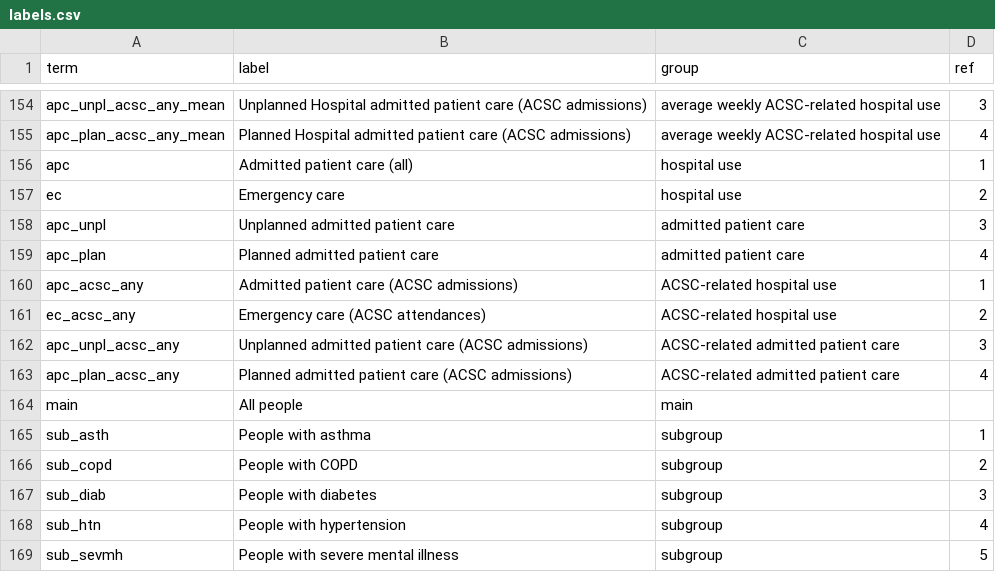
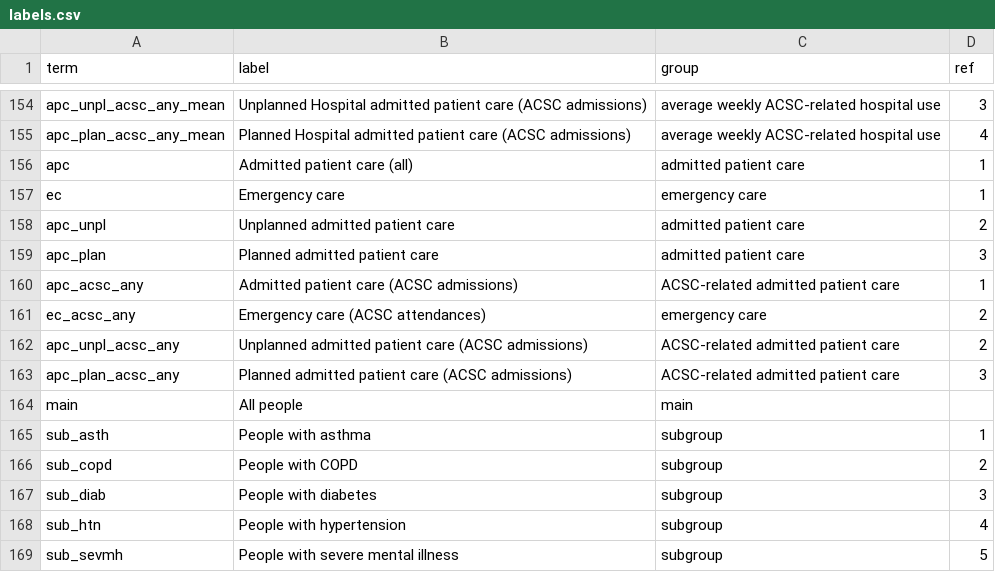
Before and after one commit to opensafely/WinterPressuresDescriptive, a CSV file: lib/labels.csv, drawn as a sheet; only a part is shown, gaps mark what is left out.

Commit message:
Update labels.csv

```diff
--- a/lib/labels.csv
+++ b/lib/labels.csv
@@ -155,10 +155,10 @@ apc_unpl_acsc_any_mean,Unplanned Hospital admitted patient care (ACSC admissions
 apc_plan_acsc_any_mean,Planned Hospital admitted patient care (ACSC admissions),average weekly ACSC-related hospital use,4
-apc,Admitted patient care (all),hospital use,1
-ec,Emergency care,hospital use,2
-apc_unpl,Unplanned admitted patient care,admitted patient care,3
-apc_plan,Planned admitted patient care,admitted patient care,4
-apc_acsc_any,Admitted patient care (ACSC admissions),ACSC-related hospital use,1
-ec_acsc_any,Emergency care (ACSC attendances),ACSC-related hospital use,2
-apc_unpl_acsc_any,Unplanned admitted patient care (ACSC admissions),ACSC-related admitted patient care,3
-apc_plan_acsc_any,Planned admitted patient care (ACSC admissions),ACSC-related admitted patient care,4
+apc,Admitted patient care (all),admitted patient care,1
+ec,Emergency care,emergency care,1
+apc_unpl,Unplanned admitted patient care,admitted patient care,2
+apc_plan,Planned admitted patient care,admitted patient care,3
+apc_acsc_any,Admitted patient care (ACSC admissions),ACSC-related admitted patient care,1
+ec_acsc_any,Emergency care (ACSC attendances),emergency care,2
+apc_unpl_acsc_any,Unplanned admitted patient care (ACSC admissions),ACSC-related admitted patient care,2
+apc_plan_acsc_any,Planned admitted patient care (ACSC admissions),ACSC-related admitted patient care,3
 main,All people,main,
```
